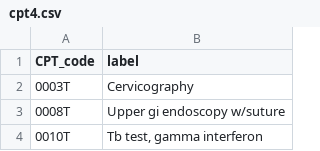
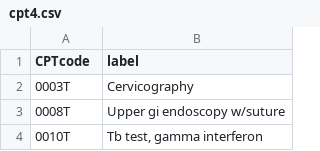
Before and after one commit to Faiq-Shahzad/MedcomCSVFiles, a CSV file: cpt4.csv, drawn as a sheet; only a part is shown.

Commit message:
CSV

```diff
--- a/cpt4.csv
+++ b/cpt4.csv
@@ -1,2 +1,2 @@
-CPT_code,label
+CPTcode,label
 0003T,Cervicography
```
